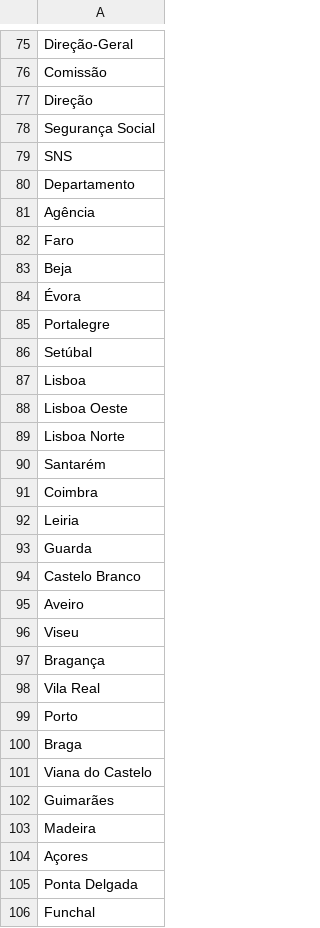
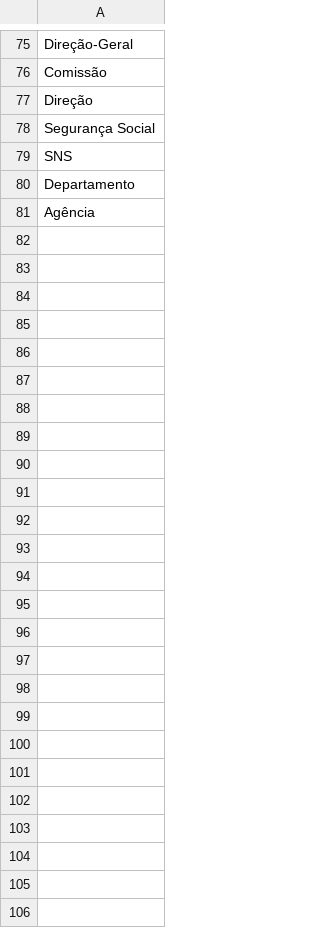
Before and after one commit to stjiris/anonimizador, a CSV file: exclude.csv, drawn as a sheet; only a part is shown, gaps mark what is left out; the diff names each change by its address in the sheet, - before the commit and + after, or states it on an @@ line.

Commit message:
Removing cities from exclude.csv

```diff
--- a/exclude.csv
+++ b/exclude.csv
-row 82: Faro
-row 83: Beja
-row 84: Évora
-row 85: Portalegre
-row 86: Setúbal
-row 87: Lisboa
-row 88: Lisboa Oeste
-row 89: Lisboa Norte
-row 90: Santarém
-row 91: Coimbra
-row 92: Leiria
-row 93: Guarda
-row 94: Castelo Branco
-row 95: Aveiro
-row 96: Viseu
-row 97: Bragança
-row 98: Vila Real
-row 99: Porto
-row 100: Braga
-row 101: Viana do Castelo
-row 102: Guimarães
-row 103: Madeira
-row 104: Açores
-row 105: Ponta Delgada
-row 106: Funchal
```
